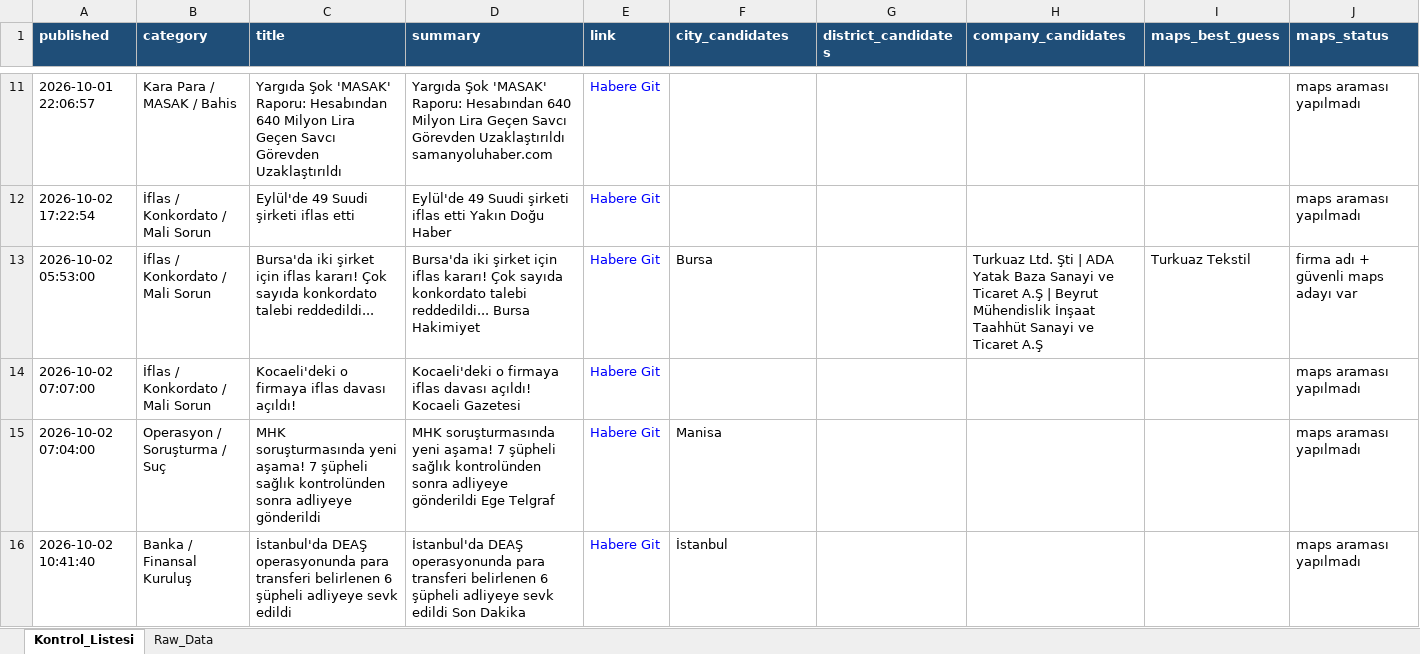
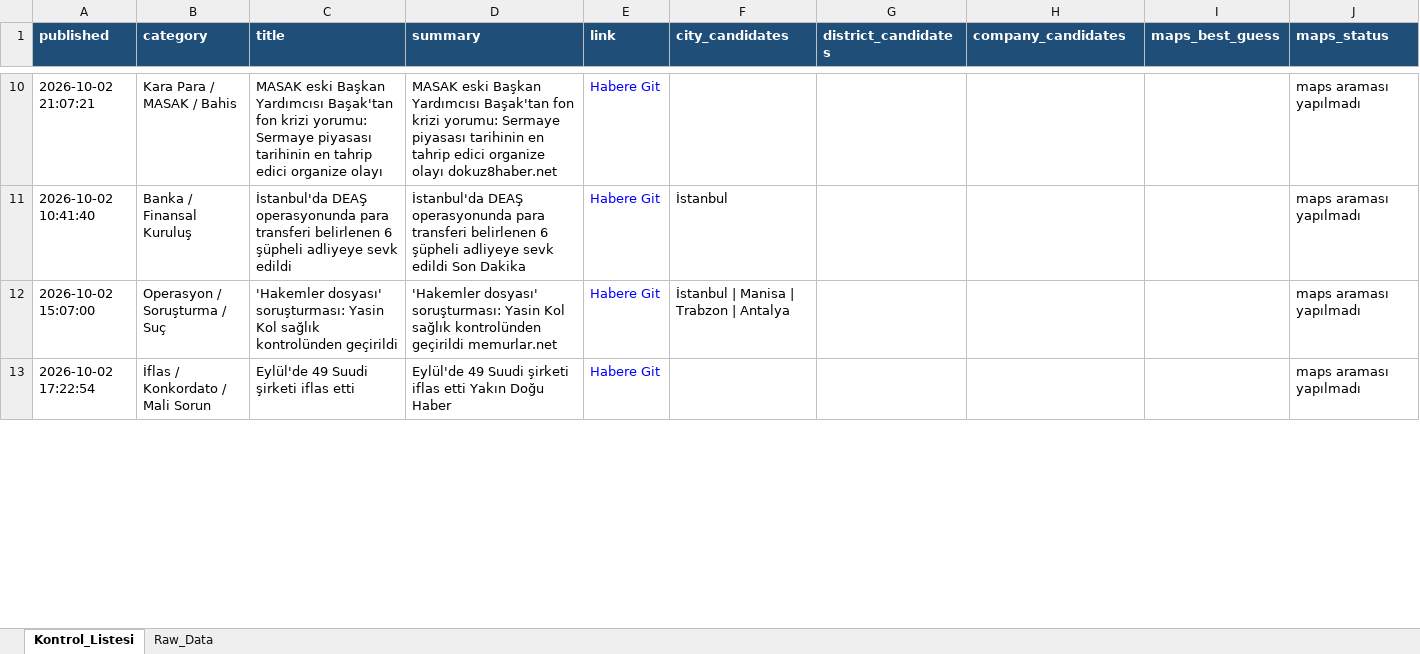
Before and after one commit to 19982109/haber-risk-monitor, an Excel workbook: data/haberler_final.xlsx, sheet Kontrol_Listesi, drawn as a sheet; only a part is shown, gaps mark what is left out; values as stored, in another font and other column widths than the file's, no borders; removed rows and columns are numbered as before the commit, all else as after; the diff covers the shown part only; the diff names each change by its address in the sheet, - before the commit and + after, or states it on an @@ line.

```diff
--- a/data/haberler_final.xlsx (sheet Kontrol_Listesi)
+++ b/data/haberler_final.xlsx (sheet Kontrol_Listesi)
-A10 (published): 2026-10-01 22:06:57
+A10 (published): 2026-10-02 21:07:21
-C10 (title): Yargıda Şok 'MASAK' Raporu: Hesabından 640 Milyon Lira Geçen Savcı Görevden Uzaklaştırıldı
+C10 (title): MASAK eski Başkan Yardımcısı Başak'tan fon krizi yorumu: Sermaye piyasası tarihinin en tahrip edici organize olayı
-D10 (summary): Yargıda Şok 'MASAK' Raporu: Hesabından 640 Milyon Lira Geçen Savcı Görevden Uzaklaştırıldı samanyoluhaber.com
+D10 (summary): MASAK eski Başkan Yardımcısı Başak'tan fon krizi yorumu: Sermaye piyasası tarihinin en tahrip edici organize olayı dokuz8haber.net
@@ row 16 moved to row 11: 2026-10-02 10:41:40 @@
+row 12: 2026-10-02 15:07:00 | Operasyon / Soruşturma / Suç | 'Hakemler dosyası' soruşturması: Yasin Kol sağlık kontrolünden geçirildi | 'Hakemler dosyası' soruşturması: Yasin Kol sağlık kontrolünden geçirildi memurlar.net | Habere Git | İstanbul | Manisa | Trabzon | Antalya |  |  |  | maps araması yapılmadı
-row 13: 2026-10-02 05:53:00 | İflas / Konkordato / Mali Sorun | Bursa'da iki şirket için iflas kararı! Çok sayıda konkordato talebi reddedildi... | Bursa'da iki şirket için iflas kararı! Çok sayıda konkordato talebi reddedildi... Bursa Hakimiyet | Habere Git | Bursa |  | Turkuaz Ltd. Şti | ADA Yatak Baza Sanayi ve Ticaret A.Ş | Beyrut Mühendislik İnşaat Taahhüt Sanayi ve Ticaret A.Ş | Turkuaz Tekstil | firma adı + güvenli maps adayı var
-row 14: 2026-10-02 07:07:00 | İflas / Konkordato / Mali Sorun | Kocaeli'deki o firmaya iflas davası açıldı! | Kocaeli'deki o firmaya iflas davası açıldı! Kocaeli Gazetesi | Habere Git |  |  |  |  | maps araması yapılmadı
-row 15: 2026-10-02 07:04:00 | Operasyon / Soruşturma / Suç | MHK soruşturmasında yeni aşama! 7 şüpheli sağlık kontrolünden sonra adliyeye gönderildi | MHK soruşturmasında yeni aşama! 7 şüpheli sağlık kontrolünden sonra adliyeye gönderildi Ege Telgraf | Habere Git | Manisa |  |  |  | maps araması yapılmadı
```
Also changed, not shown: 16 added rows, 19 removed rows, 2 moved rows and 37 edited cells elsewhere in this sheet, sheet Raw_Data, 1 other file.
